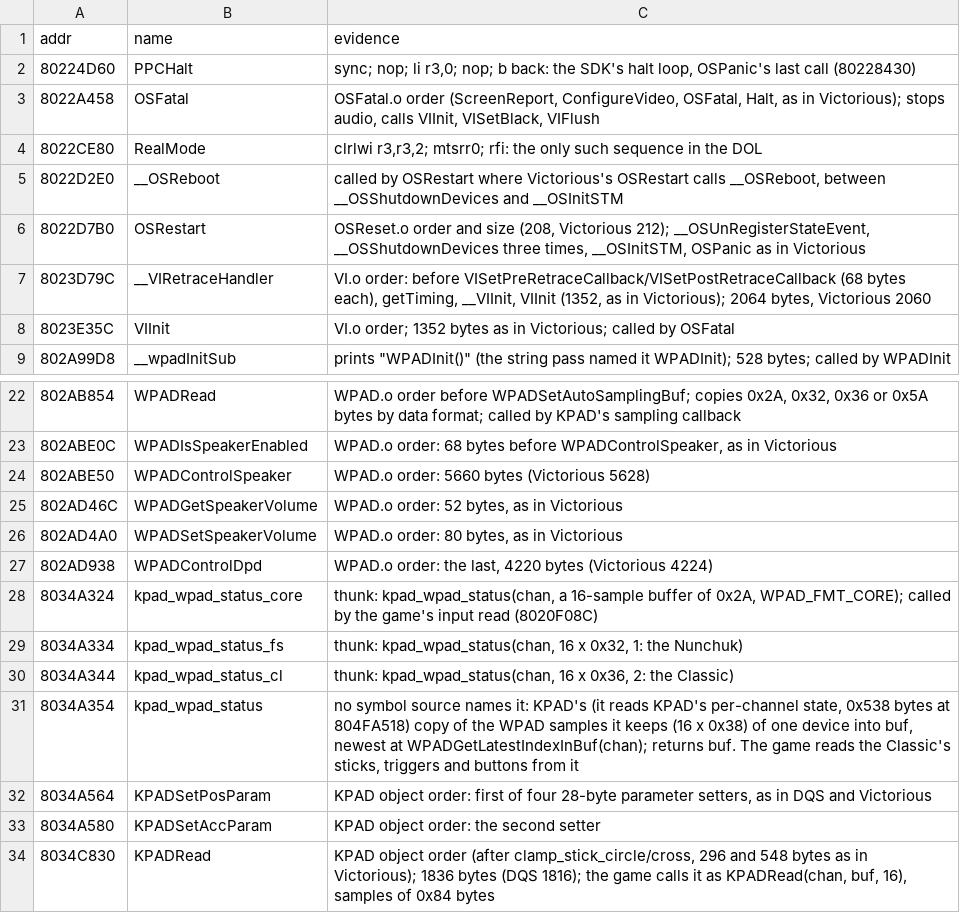
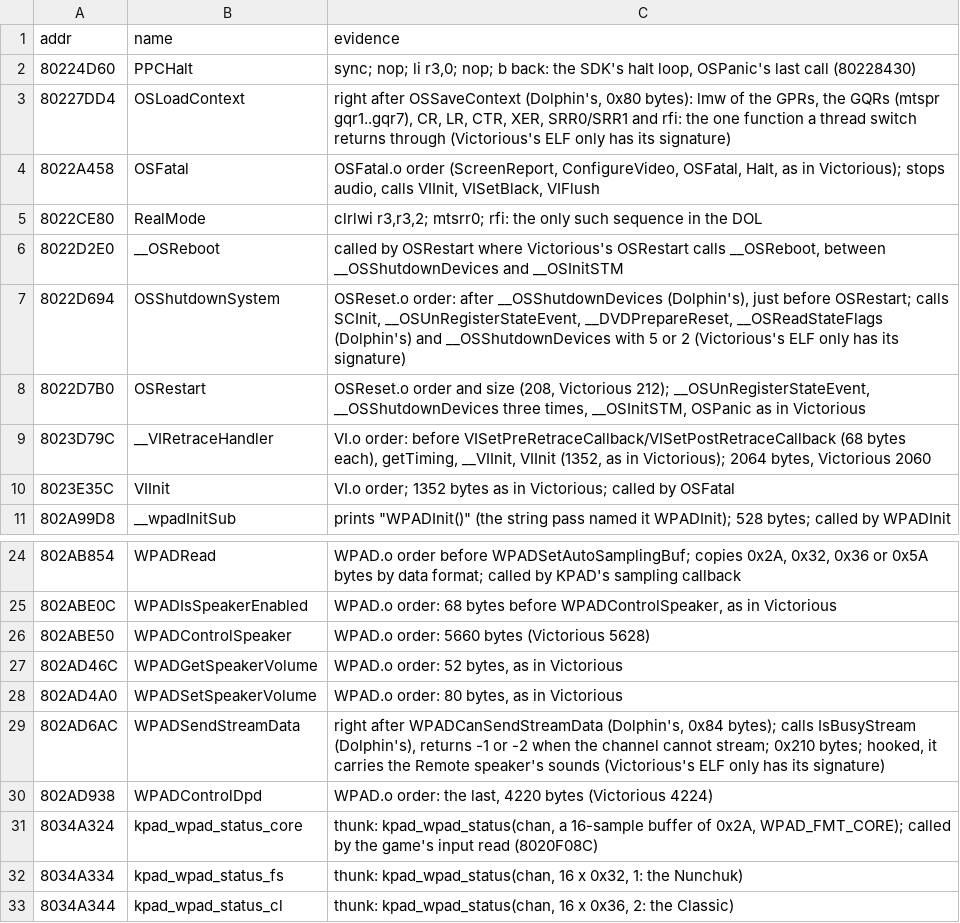
Before and after one commit to vs-sr-dev/pc-arcrisefantasia, a TSV file: tools/names-manual.tsv, drawn as a sheet; only a part is shown, gaps mark what is left out; the shorter side is filled out with more unchanged rows; the diff names each change by its address in the sheet, - before the commit and + after, or states it on an @@ line.

```diff
--- a/tools/names-manual.tsv
+++ b/tools/names-manual.tsv
+row 3: 80227DD4 | OSLoadContext | right after OSSaveContext (Dolphin's, 0x80 bytes): lmw of the GPRs, the GQRs (mtspr gqr1..gqr7), CR, LR, CTR, XER, SRR0/SRR1 and rfi: the one function a thread switch returns through (Victorious's ELF only has its signature)
+row 7: 8022D694 | OSShutdownSystem | OSReset.o order: after __OSShutdownDevices (Dolphin's), just before OSRestart; calls SCInit, __OSUnRegisterStateEvent, __DVDPrepareReset, __OSReadStateFlags (Dolphin's) and __OSShutdownDevices with 5 or 2 (Victorious's ELF only has its signature)
+row 29: 802AD6AC | WPADSendStreamData | right after WPADCanSendStreamData (Dolphin's, 0x84 bytes); calls IsBusyStream (Dolphin's), returns -1 or -2 when the channel cannot stream; 0x210 bytes; hooked, it carries the Remote speaker's sounds (Victorious's ELF only has its signature)
```
Also changed, not shown: 3 other files.
